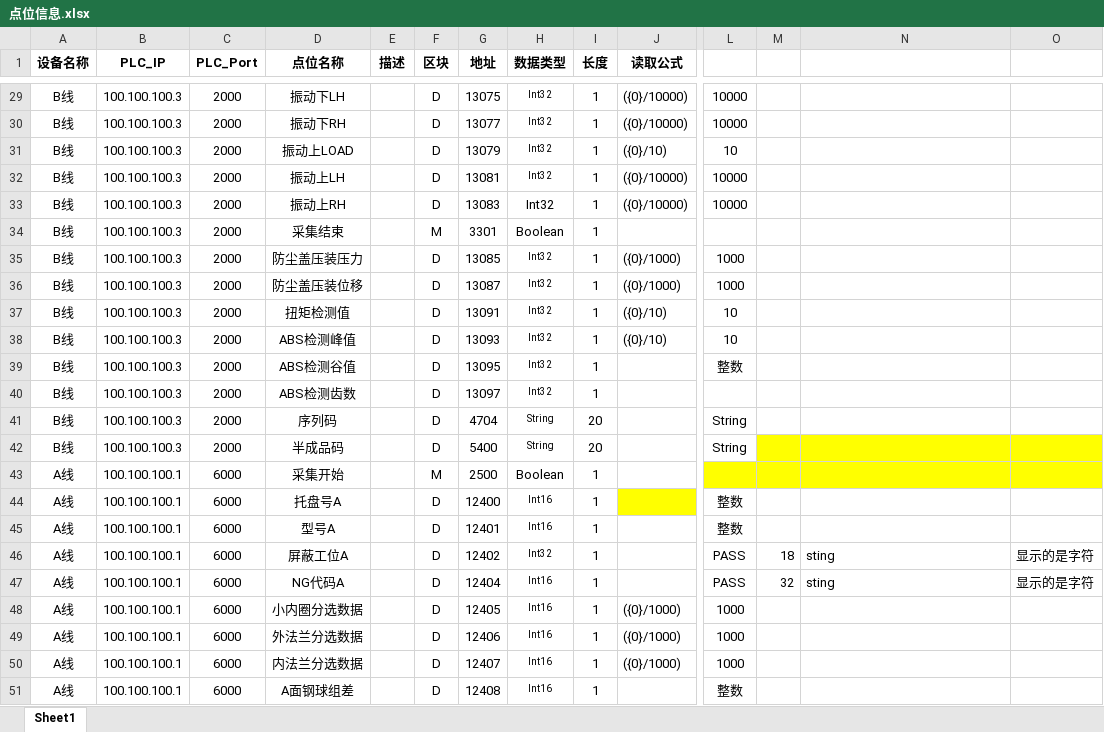
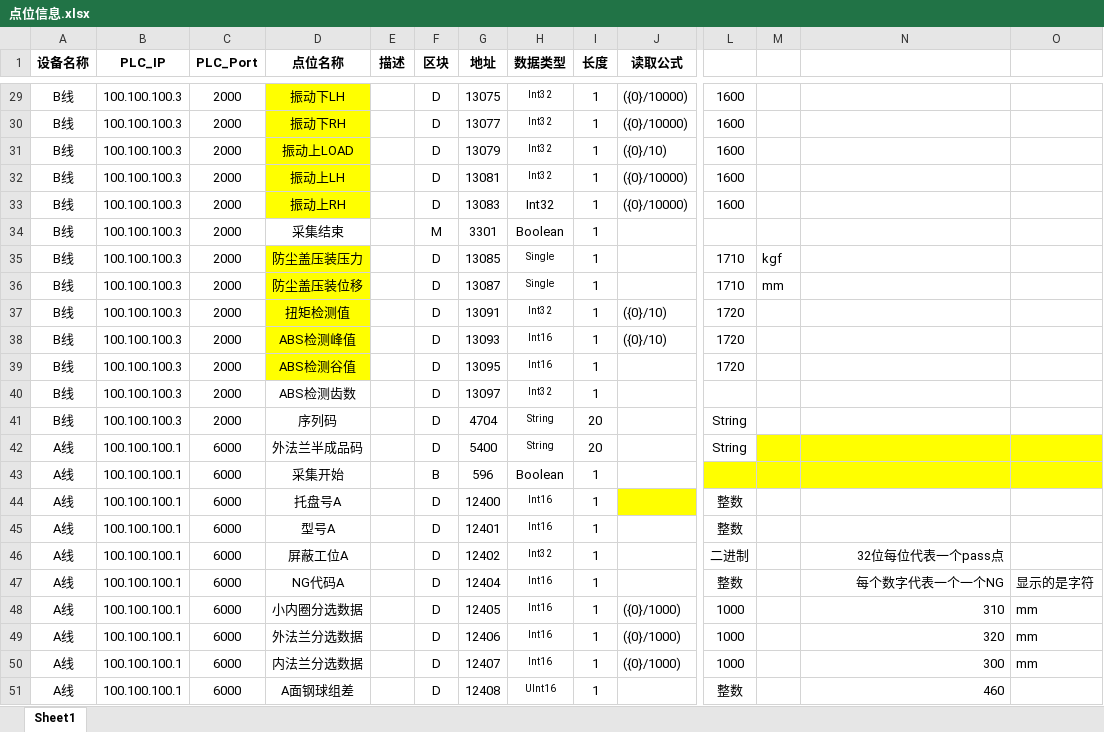
Before and after one commit to Jaydon-dev-code/NTP, an Excel workbook: doc/6-3#装配线/点位信息.xlsx, sheet Sheet1, drawn as a sheet; only a part is shown, gaps mark what is left out; values as stored, in another font and other column widths than the file's, no borders; conditional formats not drawn; the diff covers the shown part only; the diff names each change by its address in the sheet, - before the commit and + after, or states it on an @@ line.

```diff
--- a/doc/6-3#装配线/点位信息.xlsx (sheet Sheet1)
+++ b/doc/6-3#装配线/点位信息.xlsx (sheet Sheet1)
-D29:D33 fill: none
+D29:D33 fill: #FFFF00
-L29:L30: 10000
+L29:L30: 1600
-L31: 10
+L31: 1600
-L32:L33: 10000
+L32:L33: 1600
-D35:D39 fill: none
+D35:D39 fill: #FFFF00
-H35:H36 (数据类型): Int32
+H35:H36 (数据类型): Single
-J35:J36 (读取公式): ({0}/1000)
+J35:J36 (读取公式): (empty)
-L35:L36: 1000
+L35:L36: 1710
-M35: (empty)
+M35: kgf
-M36: (empty)
+M36: mm
-L37:L38: 10
+L37:L38: 1720
-H38:H39 (数据类型): Int32
+H38:H39 (数据类型): Int16
-L39: 整数
+L39: 1720
-A42 (设备名称): B线
+A42 (设备名称): A线
-B42 (PLC_IP): 100.100.100.3
+B42 (PLC_IP): 100.100.100.1
-C42 (PLC_Port): 2000
+C42 (PLC_Port): 6000
-D42 (点位名称): 半成品码
+D42 (点位名称): 外法兰半成品码
-F43 (区块): M
+F43 (区块): B
-G43 (地址): 2500
+G43 (地址): 596
-L46: PASS
+L46: 二进制
-M46: 18
+M46: (empty)
-N46: sting
+N46: 32位每位代表一个pass点
-N46:N47 alignment: left
+N46:N47 alignment: right
-O46: 显示的是字符
+O46: (empty)
-L47: PASS
+L47: 整数
-M47: 32
+M47: (empty)
-N47: sting
+N47: 每个数字代表一个一个NG
-N48: (empty)
+N48: 310
-O48:O50: (empty)
+O48:O50: mm
-N49: (empty)
+N49: 320
-N50: (empty)
+N50: 300
-H51 (数据类型): Int16
+H51 (数据类型): UInt16
-N51: (empty)
+N51: 460
```
Also changed, not shown: 1 added row, 77 edited cells and cell formats elsewhere in this sheet.
